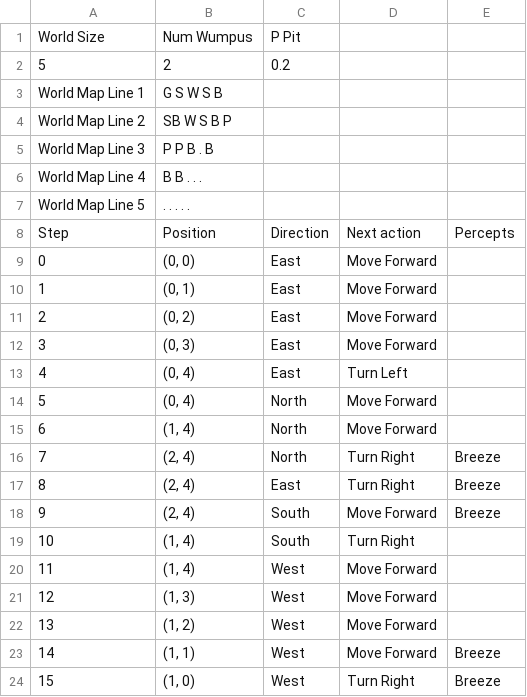
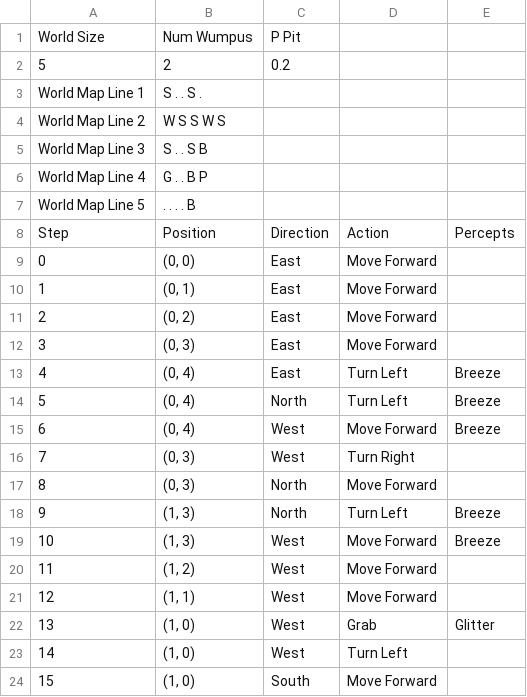
Before and after one commit to VNQuy94/WumpusProject, a CSV file: TestCases/WumpusWorld_5x5.csv, drawn as a sheet; only a part is shown; the diff covers the shown part only.

```diff
--- a/TestCases/WumpusWorld_5x5.csv
+++ b/TestCases/WumpusWorld_5x5.csv
@@ -2,8 +2,8 @@ World Size,Num Wumpus,P Pit
 5,2,0.2
-World Map Line 1,G   S   W   S   B
-World Map Line 2,SB  W   S   B   P
-World Map Line 3,P   P   B   .   B
-World Map Line 4,B   B   .   .   .
-World Map Line 5,.   .   .   .   .
-Step,Position,Direction,Next action,Percepts
+World Map Line 1,S   .   .   S   .
+World Map Line 2,W   S   S   W   S
+World Map Line 3,S   .   .   S   B
+World Map Line 4,G   .   .   B   P
+World Map Line 5,.   .   .   .   B
+Step,Position,Direction,Action,Percepts
 0,"(0, 0)",East,Move Forward,
@@ -12,13 +12,13 @@ Step,Position,Direction,Next action,Percepts
 3,"(0, 3)",East,Move Forward,
-4,"(0, 4)",East,Turn Left,
-5,"(0, 4)",North,Move Forward,
-6,"(1, 4)",North,Move Forward,
-7,"(2, 4)",North,Turn Right,Breeze
-8,"(2, 4)",East,Turn Right,Breeze
-9,"(2, 4)",South,Move Forward,Breeze
-10,"(1, 4)",South,Turn Right,
-11,"(1, 4)",West,Move Forward,
-12,"(1, 3)",West,Move Forward,
-13,"(1, 2)",West,Move Forward,
-14,"(1, 1)",West,Move Forward,Breeze
-15,"(1, 0)",West,Turn Right,Breeze
+4,"(0, 4)",East,Turn Left,Breeze
+5,"(0, 4)",North,Turn Left,Breeze
+6,"(0, 4)",West,Move Forward,Breeze
+7,"(0, 3)",West,Turn Right,
+8,"(0, 3)",North,Move Forward,
+9,"(1, 3)",North,Turn Left,Breeze
+10,"(1, 3)",West,Move Forward,Breeze
+11,"(1, 2)",West,Move Forward,
+12,"(1, 1)",West,Move Forward,
+13,"(1, 0)",West,Grab,Glitter
+14,"(1, 0)",West,Turn Left,
+15,"(1, 0)",South,Move Forward,
```
Also changed, not shown: 10 removed rows and 5 edited cells elsewhere in this file, 26 other files.
